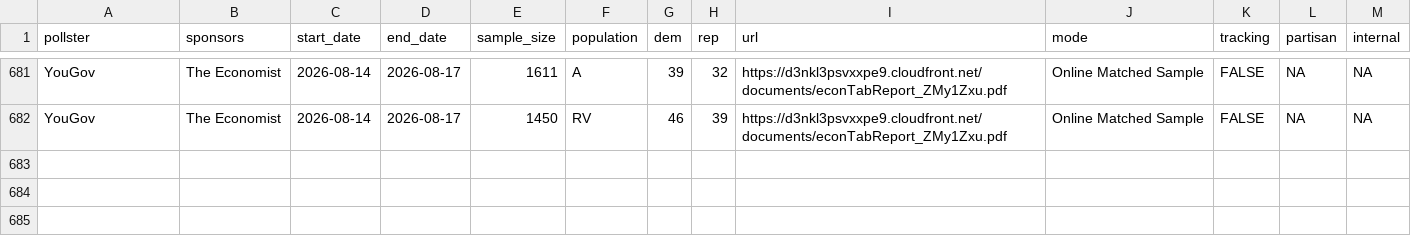
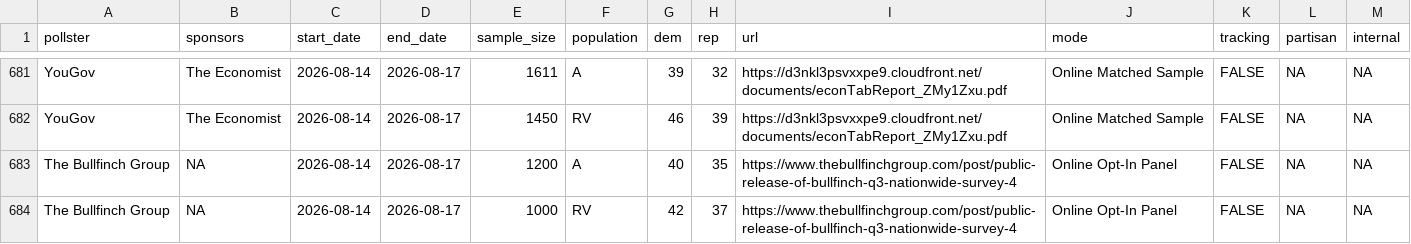
Before and after one commit to Hackquantumcpp/snoutcounter-backend, a CSV file: data/generic_ballot_polls.csv, drawn as a sheet; only a part is shown, gaps mark what is left out; the diff covers the shown part only; the diff names each change by its address in the sheet, - before the commit and + after, or states it on an @@ line.

```diff
--- a/data/generic_ballot_polls.csv
+++ b/data/generic_ballot_polls.csv
+row 683: The Bullfinch Group | NA | 2026-08-14 | 2026-08-17 | 1200 | A | 40 | 35 | https://www.thebullfinchgroup.com/post/public-release-of-bullfinch-q3-nationwide-survey-4 | Online Opt-In Panel | FALSE | NA | NA
+row 684: The Bullfinch Group | NA | 2026-08-14 | 2026-08-17 | 1000 | RV | 42 | 37 | https://www.thebullfinchgroup.com/post/public-release-of-bullfinch-q3-nationwide-survey-4 | Online Opt-In Panel | FALSE | NA | NA
```
Also changed, not shown: 1 added row and 6 edited cells elsewhere in this file, averages/presidential_issue_approvals.csv, data/president_approval_polls.csv, 10 other files.
